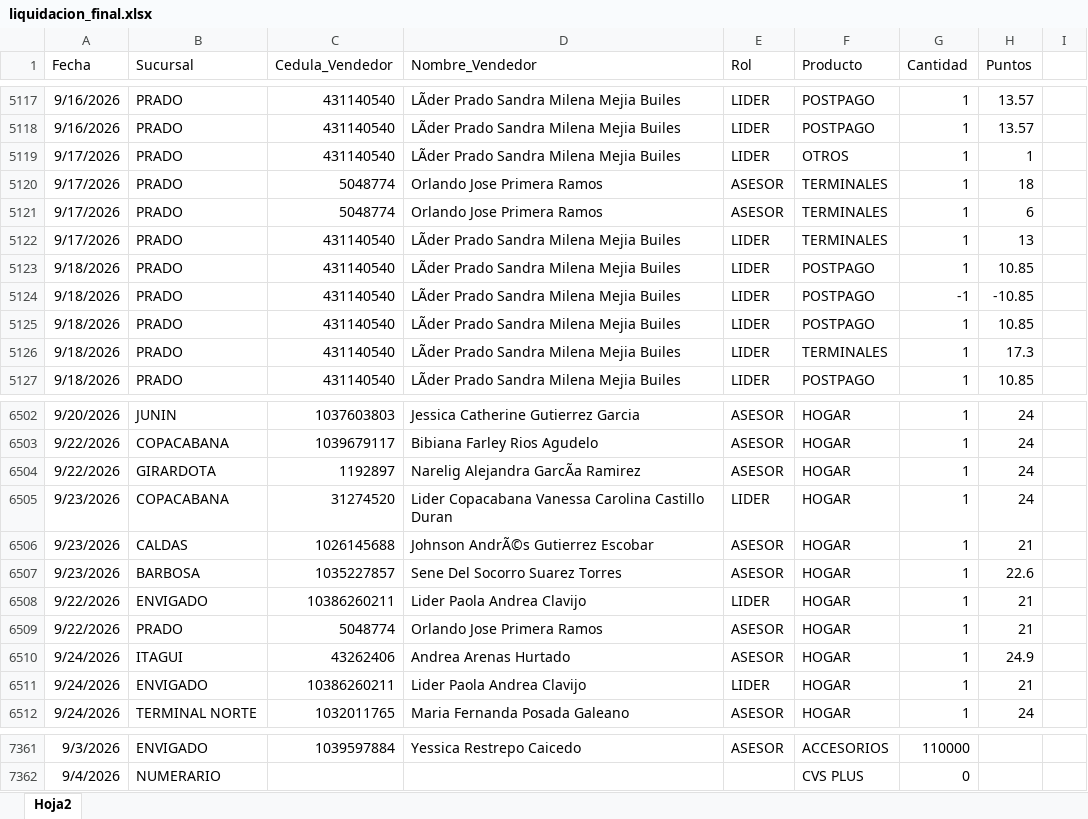
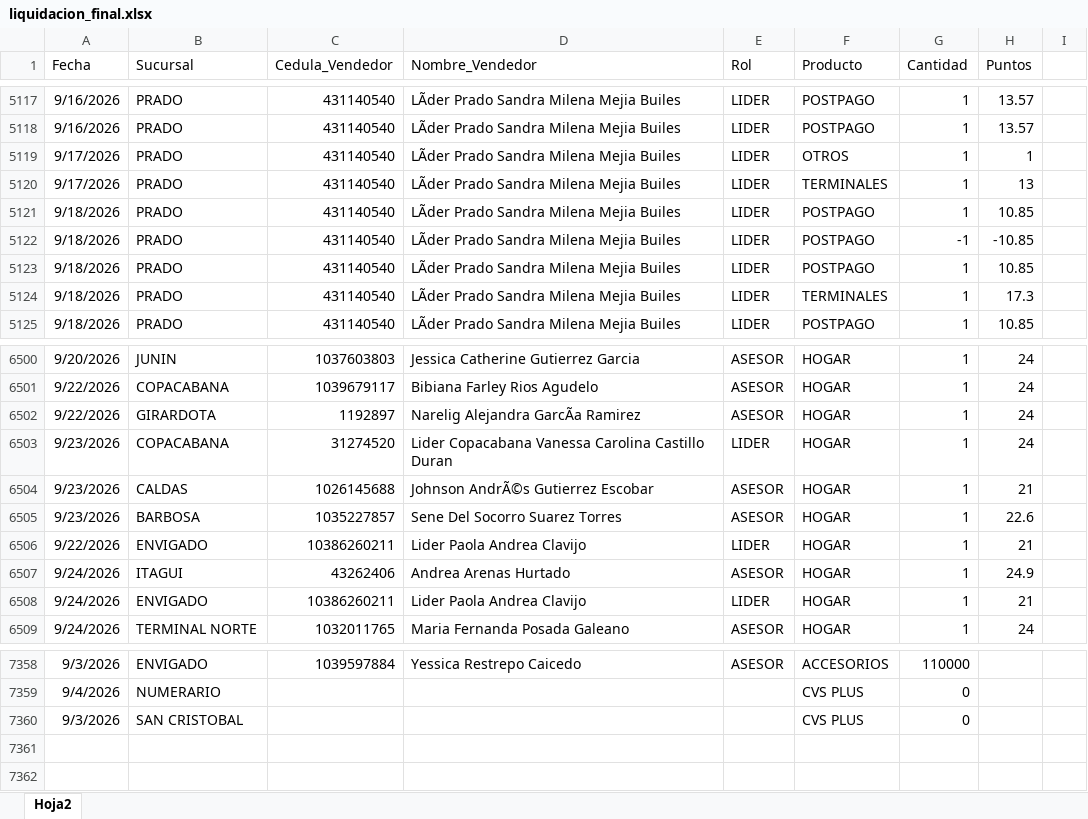
Before and after one commit to Paolam1903/CVS-Septiembre, an Excel workbook: data/liquidacion_final.xlsx, sheet Hoja2, drawn as a sheet; only a part is shown, gaps mark what is left out; values as stored, in another font and other column widths than the file's, no borders; removed rows and columns are numbered as before the commit, all else as after; the diff names each change by its address in the sheet, - before the commit and + after, or states it on an @@ line.

Commit message:
Add files via upload

```diff
--- a/data/liquidacion_final.xlsx (sheet Hoja2)
+++ b/data/liquidacion_final.xlsx (sheet Hoja2)
-row 5120: 9/17/2026 | PRADO | 5048774 | Orlando Jose Primera Ramos | ASESOR | TERMINALES | 1 | 18
-row 5121: 9/17/2026 | PRADO | 5048774 | Orlando Jose Primera Ramos | ASESOR | TERMINALES | 1 | 6
-row 6509: 9/22/2026 | PRADO | 5048774 | Orlando Jose Primera Ramos | ASESOR | HOGAR | 1 | 21
+row 7360: 9/3/2026 | SAN CRISTOBAL |  |  |  | CVS PLUS | 0
```
